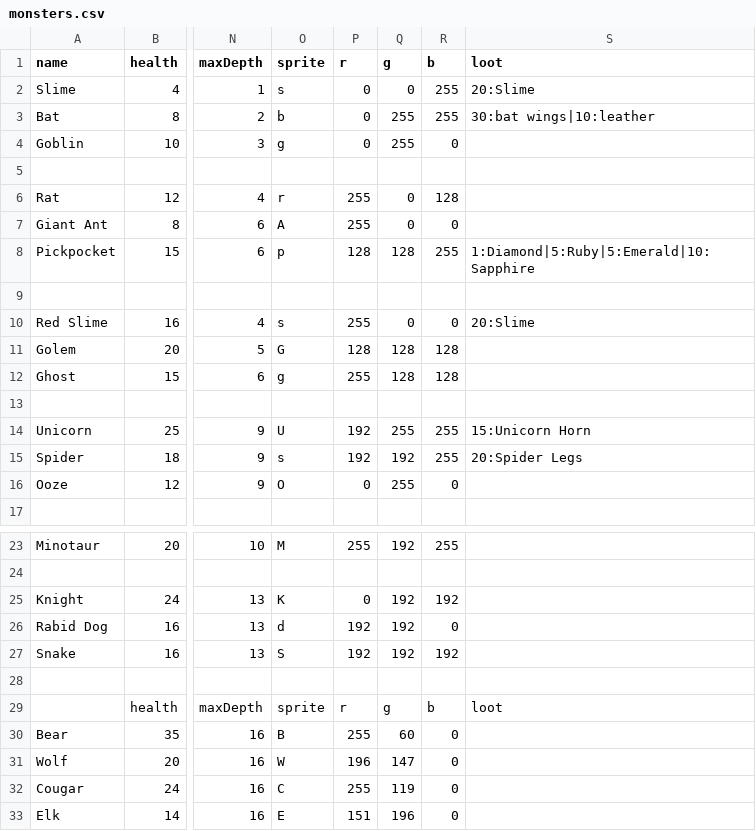
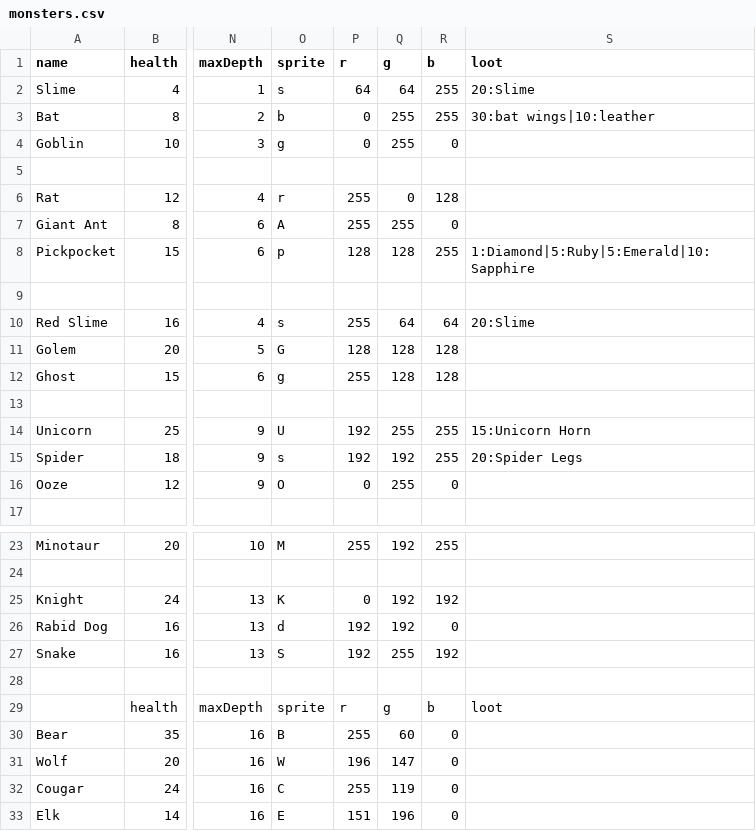
Before and after one commit to aaroncarsonart/QuickGame2, a CSV file: src/main/resources/monsters.csv, drawn as a sheet; only a part is shown, gaps mark what is left out; the diff names each change by its address in the sheet, - before the commit and + after, or states it on an @@ line.

```diff
--- a/src/main/resources/monsters.csv
+++ b/src/main/resources/monsters.csv
-P2 (r): 0
+P2 (r): 64
-Q2 (g): 0
+Q2 (g): 64
-Q7 (g): 0
+Q7 (g): 255
-Q10 (g): 0
+Q10 (g): 64
-R10 (b): 0
+R10 (b): 64
-Q27 (g): 192
+Q27 (g): 255
```
Also changed, not shown: 5 other files.
